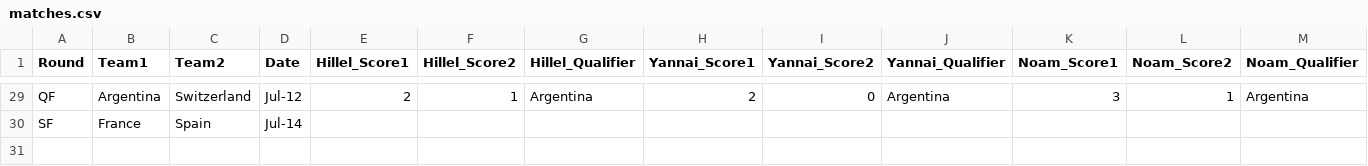
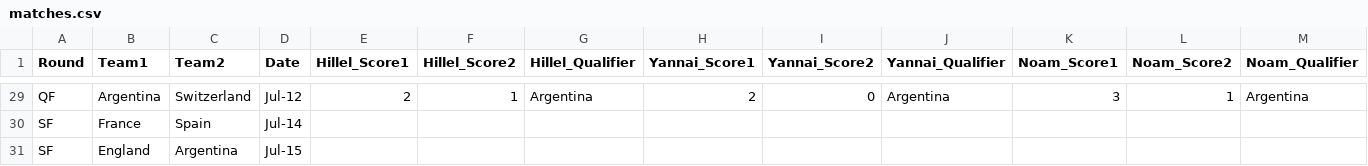
Before and after one commit to hillel9/popup-theming, a CSV file: mondial26/matches.csv, drawn as a sheet; only a part is shown, gaps mark what is left out; rows hold the shown columns only; the diff names each change by its address in the sheet, - before the commit and + after, or states it on an @@ line.

```diff
--- a/mondial26/matches.csv
+++ b/mondial26/matches.csv
+row 31: SF | England | Argentina | Jul-15
```
